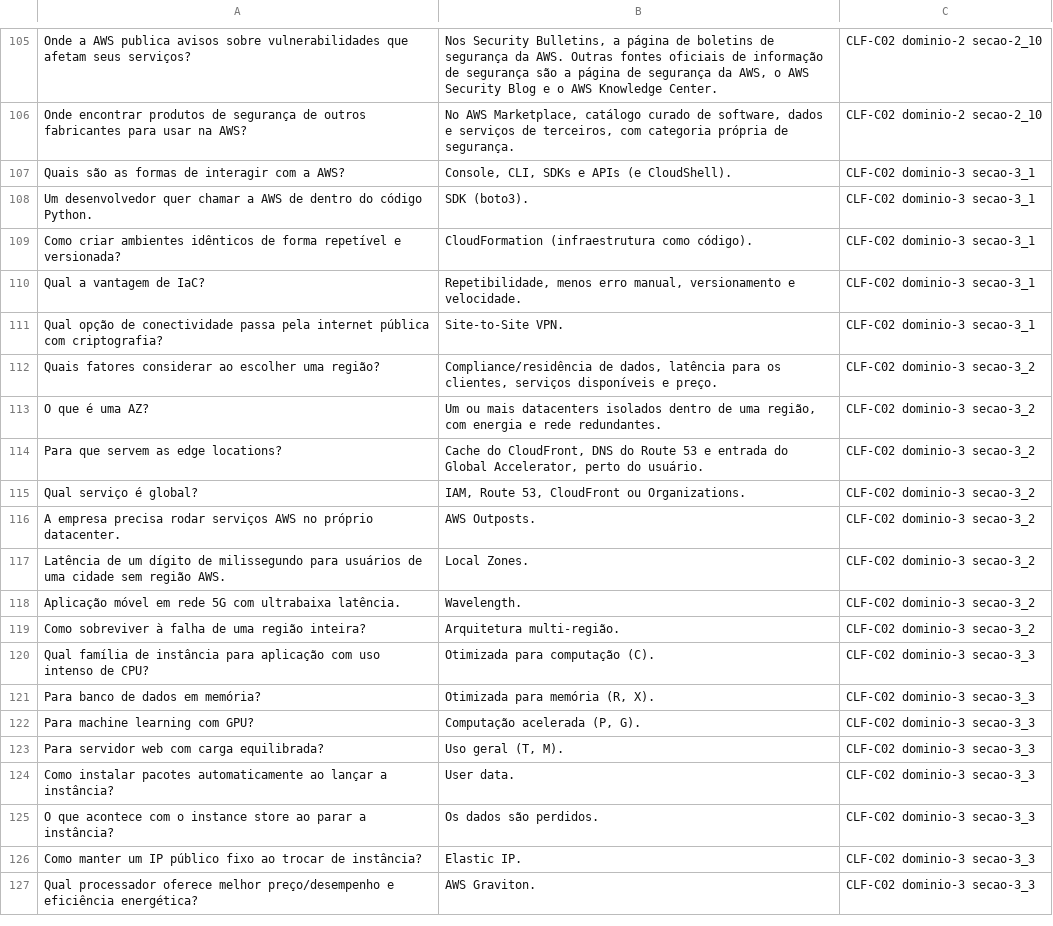
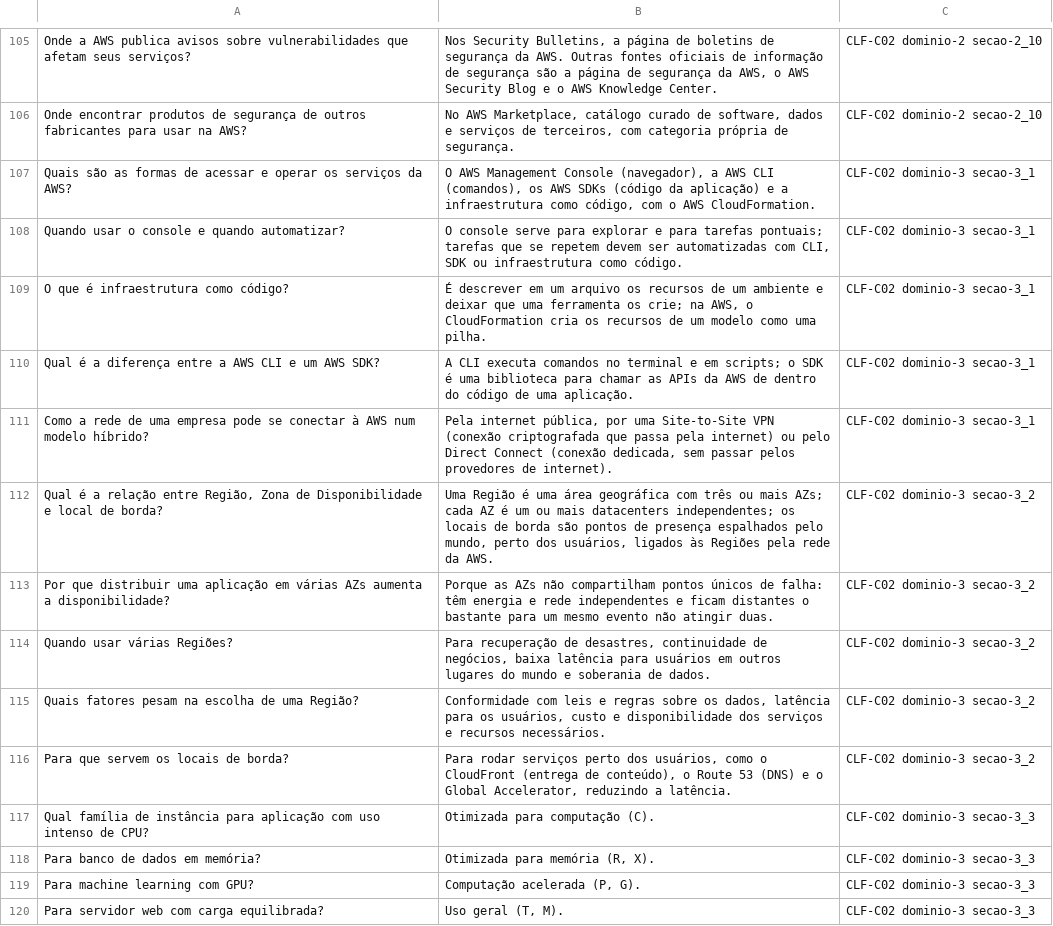
Before and after one commit to tuanyfortunato/aws-cloud-practitioner, a TSV file: flashcards/anki-clf-c02.tsv, drawn as a sheet; only a part is shown, gaps mark what is left out; the shorter side is filled out with more unchanged rows.

```diff
--- a/flashcards/anki-clf-c02.tsv
+++ b/flashcards/anki-clf-c02.tsv
@@ -106,15 +106,12 @@ Onde a AWS publica avisos sobre vulnerabilidades que afetam seus serviços?	Nos
 Onde encontrar produtos de segurança de outros fabricantes para usar na AWS?	No AWS Marketplace, catálogo curado de software, dados e serviços de terceiros, com categoria própria de segurança.	CLF-C02 dominio-2 secao-2_10
-Quais são as formas de interagir com a AWS?	Console, CLI, SDKs e APIs (e CloudShell).	CLF-C02 dominio-3 secao-3_1
-Um desenvolvedor quer chamar a AWS de dentro do código Python.	SDK (boto3).	CLF-C02 dominio-3 secao-3_1
-Como criar ambientes idênticos de forma repetível e versionada?	CloudFormation (infraestrutura como código).	CLF-C02 dominio-3 secao-3_1
-Qual a vantagem de IaC?	Repetibilidade, menos erro manual, versionamento e velocidade.	CLF-C02 dominio-3 secao-3_1
-Qual opção de conectividade passa pela internet pública com criptografia?	Site-to-Site VPN.	CLF-C02 dominio-3 secao-3_1
-Quais fatores considerar ao escolher uma região?	Compliance/residência de dados, latência para os clientes, serviços disponíveis e preço.	CLF-C02 dominio-3 secao-3_2
-O que é uma AZ?	Um ou mais datacenters isolados dentro de uma região, com energia e rede redundantes.	CLF-C02 dominio-3 secao-3_2
-Para que servem as edge locations?	Cache do CloudFront, DNS do Route 53 e entrada do Global Accelerator, perto do usuário.	CLF-C02 dominio-3 secao-3_2
-Qual serviço é global?	IAM, Route 53, CloudFront ou Organizations.	CLF-C02 dominio-3 secao-3_2
-A empresa precisa rodar serviços AWS no próprio datacenter.	AWS Outposts.	CLF-C02 dominio-3 secao-3_2
-Latência de um dígito de milissegundo para usuários de uma cidade sem região AWS.	Local Zones.	CLF-C02 dominio-3 secao-3_2
-Aplicação móvel em rede 5G com ultrabaixa latência.	Wavelength.	CLF-C02 dominio-3 secao-3_2
-Como sobreviver à falha de uma região inteira?	Arquitetura multi-região.	CLF-C02 dominio-3 secao-3_2
+Quais são as formas de acessar e operar os serviços da AWS?	O AWS Management Console (navegador), a AWS CLI (comandos), os AWS SDKs (código da aplicação) e a infraestrutura como código, com o AWS CloudFormation.	CLF-C02 dominio-3 secao-3_1
+Quando usar o console e quando automatizar?	O console serve para explorar e para tarefas pontuais; tarefas que se repetem devem ser automatizadas com CLI, SDK ou infraestrutura como código.	CLF-C02 dominio-3 secao-3_1
+O que é infraestrutura como código?	É descrever em um arquivo os recursos de um ambiente e deixar que uma ferramenta os crie; na AWS, o CloudFormation cria os recursos de um modelo como uma pilha.	CLF-C02 dominio-3 secao-3_1
+Qual é a diferença entre a AWS CLI e um AWS SDK?	A CLI executa comandos no terminal e em scripts; o SDK é uma biblioteca para chamar as APIs da AWS de dentro do código de uma aplicação.	CLF-C02 dominio-3 secao-3_1
+Como a rede de uma empresa pode se conectar à AWS num modelo híbrido?	Pela internet pública, por uma Site-to-Site VPN (conexão criptografada que passa pela internet) ou pelo Direct Connect (conexão dedicada, sem passar pelos provedores de internet).	CLF-C02 dominio-3 secao-3_1
+Qual é a relação entre Região, Zona de Disponibilidade e local de borda?	Uma Região é uma área geográfica com três ou mais AZs; cada AZ é um ou mais datacenters independentes; os locais de borda são pontos de presença espalhados pelo mundo, perto dos usuários, ligados às Regiões pela rede da AWS.	CLF-C02 dominio-3 secao-3_2
+Por que distribuir uma aplicação em várias AZs aumenta a disponibilidade?	Porque as AZs não compartilham pontos únicos de falha: têm energia e rede independentes e ficam distantes o bastante para um mesmo evento não atingir duas.	CLF-C02 dominio-3 secao-3_2
+Quando usar várias Regiões?	Para recuperação de desastres, continuidade de negócios, baixa latência para usuários em outros lugares do mundo e soberania de dados.	CLF-C02 dominio-3 secao-3_2
+Quais fatores pesam na escolha de uma Região?	Conformidade com leis e regras sobre os dados, latência para os usuários, custo e disponibilidade dos serviços e recursos necessários.	CLF-C02 dominio-3 secao-3_2
+Para que servem os locais de borda?	Para rodar serviços perto dos usuários, como o CloudFront (entrega de conteúdo), o Route 53 (DNS) e o Global Accelerator, reduzindo a latência.	CLF-C02 dominio-3 secao-3_2
 Qual família de instância para aplicação com uso intenso de CPU?	Otimizada para computação (C).	CLF-C02 dominio-3 secao-3_3
```
Also changed, not shown: 6 other files.
